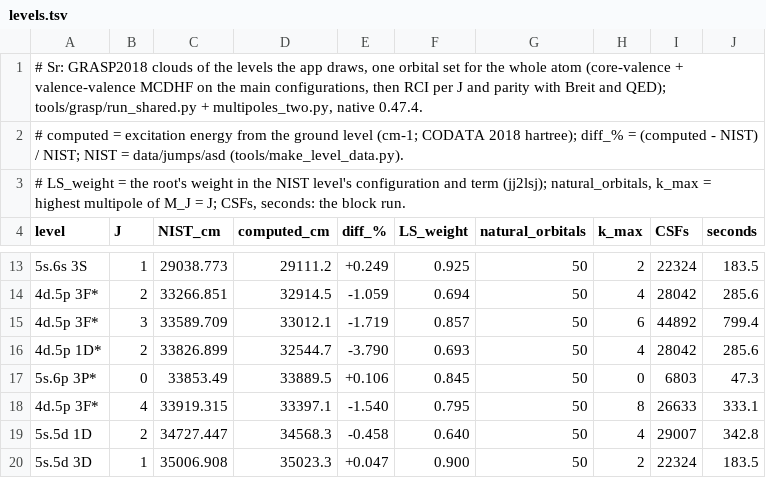
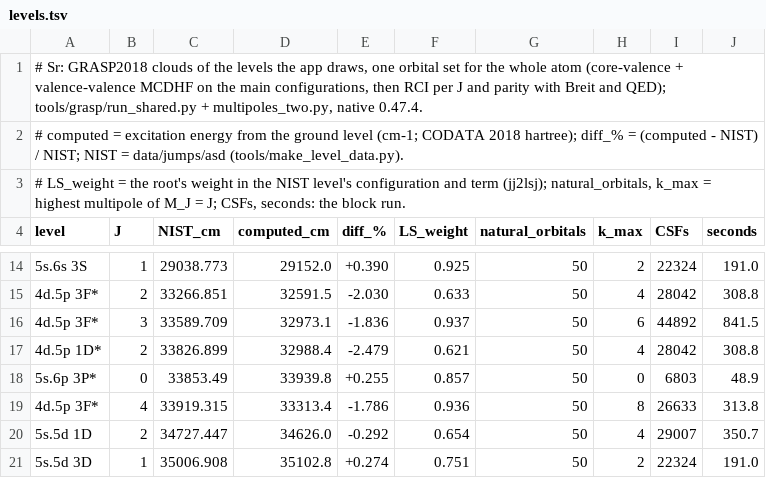
Before and after one commit to ShelaShelby/physics-lab, a TSV file: native/data/jumps/grasp/Sr/levels.tsv, drawn as a sheet; only a part is shown, gaps mark what is left out; the diff covers the shown part only.

```diff
--- a/native/data/jumps/grasp/Sr/levels.tsv
+++ b/native/data/jumps/grasp/Sr/levels.tsv
@@ -13,8 +14,8 @@ level	J	NIST_cm	computed_cm	diff_%	LS_weight	natural_orbitals	k_max	CSFs	seconds
-5s.6s 3S	1	29038.773	29111.2	+0.249	0.925	50	2	22324	183.5
-4d.5p 3F*	2	33266.851	32914.5	-1.059	0.694	50	4	28042	285.6
-4d.5p 3F*	3	33589.709	33012.1	-1.719	0.857	50	6	44892	799.4
-4d.5p 1D*	2	33826.899	32544.7	-3.790	0.693	50	4	28042	285.6
-5s.6p 3P*	0	33853.49	33889.5	+0.106	0.845	50	0	6803	47.3
-4d.5p 3F*	4	33919.315	33397.1	-1.540	0.795	50	8	26633	333.1
-5s.5d 1D	2	34727.447	34568.3	-0.458	0.640	50	4	29007	342.8
-5s.5d 3D	1	35006.908	35023.3	+0.047	0.900	50	2	22324	183.5
+5s.6s 3S	1	29038.773	29152.0	+0.390	0.925	50	2	22324	191.0
+4d.5p 3F*	2	33266.851	32591.5	-2.030	0.633	50	4	28042	308.8
+4d.5p 3F*	3	33589.709	32973.1	-1.836	0.937	50	6	44892	841.5
+4d.5p 1D*	2	33826.899	32988.4	-2.479	0.621	50	4	28042	308.8
+5s.6p 3P*	0	33853.49	33939.8	+0.255	0.857	50	0	6803	48.9
+4d.5p 3F*	4	33919.315	33313.4	-1.786	0.936	50	8	26633	313.8
+5s.5d 1D	2	34727.447	34626.0	-0.292	0.654	50	4	29007	350.7
+5s.5d 3D	1	35006.908	35102.8	+0.274	0.751	50	2	22324	191.0
```
Also changed, not shown: 4 added rows, 4 removed rows and 91 edited cells elsewhere in this file, native/data/jumps/grasp/Ca/levels.tsv, native/data/jumps/grasp/Cd/levels.tsv, 56 other files.
